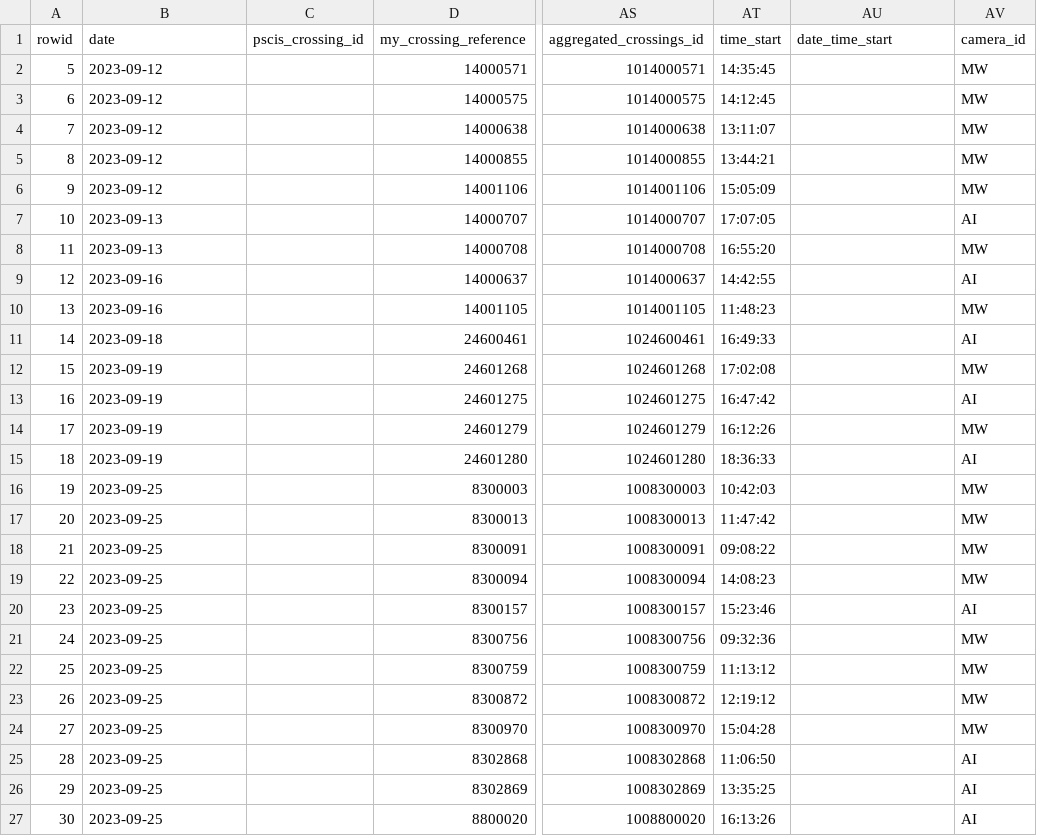
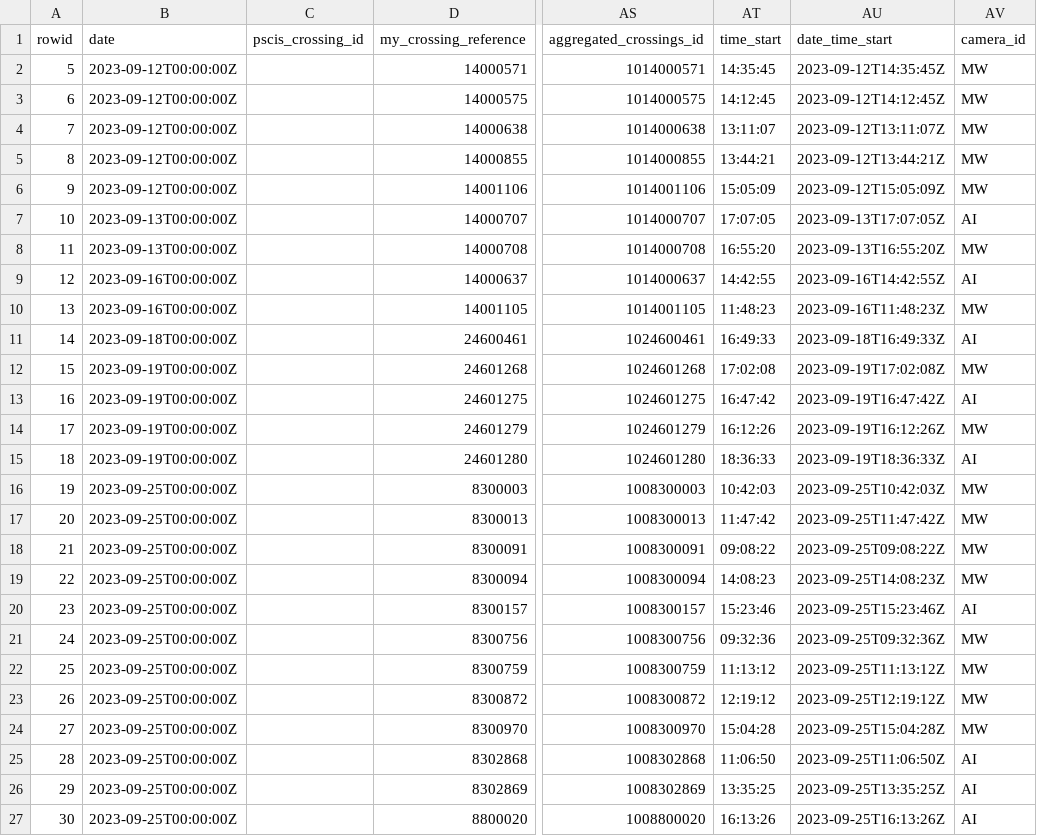
Before and after one commit to NewGraphEnvironment/fish_passage_skeena_2023_reporting, a CSV file: data/backup/pscis_all.csv, drawn as a sheet; only a part is shown, gaps mark what is left out; the diff covers the shown part only; the diff names each change by its address in the sheet, - before the commit and + after, or states it on an @@ line.

```diff
--- a/data/backup/pscis_all.csv
+++ b/data/backup/pscis_all.csv
-B2:B6 (date): 2023-09-12
+B2:B6 (date): 2023-09-12T00:00:00Z
-AU2 (date_time_start): (empty)
+AU2 (date_time_start): 2023-09-12T14:35:45Z
-AU3 (date_time_start): (empty)
+AU3 (date_time_start): 2023-09-12T14:12:45Z
-AU4 (date_time_start): (empty)
+AU4 (date_time_start): 2023-09-12T13:11:07Z
-AU5 (date_time_start): (empty)
+AU5 (date_time_start): 2023-09-12T13:44:21Z
-AU6 (date_time_start): (empty)
+AU6 (date_time_start): 2023-09-12T15:05:09Z
-B7:B8 (date): 2023-09-13
+B7:B8 (date): 2023-09-13T00:00:00Z
-AU7 (date_time_start): (empty)
+AU7 (date_time_start): 2023-09-13T17:07:05Z
-AU8 (date_time_start): (empty)
+AU8 (date_time_start): 2023-09-13T16:55:20Z
-B9:B10 (date): 2023-09-16
+B9:B10 (date): 2023-09-16T00:00:00Z
-AU9 (date_time_start): (empty)
+AU9 (date_time_start): 2023-09-16T14:42:55Z
-AU10 (date_time_start): (empty)
+AU10 (date_time_start): 2023-09-16T11:48:23Z
-B11 (date): 2023-09-18
+B11 (date): 2023-09-18T00:00:00Z
-AU11 (date_time_start): (empty)
+AU11 (date_time_start): 2023-09-18T16:49:33Z
-B12:B15 (date): 2023-09-19
+B12:B15 (date): 2023-09-19T00:00:00Z
-AU12 (date_time_start): (empty)
+AU12 (date_time_start): 2023-09-19T17:02:08Z
-AU13 (date_time_start): (empty)
+AU13 (date_time_start): 2023-09-19T16:47:42Z
-AU14 (date_time_start): (empty)
+AU14 (date_time_start): 2023-09-19T16:12:26Z
-AU15 (date_time_start): (empty)
+AU15 (date_time_start): 2023-09-19T18:36:33Z
-B16:B27 (date): 2023-09-25
+B16:B27 (date): 2023-09-25T00:00:00Z
-AU16 (date_time_start): (empty)
+AU16 (date_time_start): 2023-09-25T10:42:03Z
-AU17 (date_time_start): (empty)
+AU17 (date_time_start): 2023-09-25T11:47:42Z
-AU18 (date_time_start): (empty)
+AU18 (date_time_start): 2023-09-25T09:08:22Z
-AU19 (date_time_start): (empty)
+AU19 (date_time_start): 2023-09-25T14:08:23Z
-AU20 (date_time_start): (empty)
+AU20 (date_time_start): 2023-09-25T15:23:46Z
-AU21 (date_time_start): (empty)
+AU21 (date_time_start): 2023-09-25T09:32:36Z
-AU22 (date_time_start): (empty)
+AU22 (date_time_start): 2023-09-25T11:13:12Z
-AU23 (date_time_start): (empty)
+AU23 (date_time_start): 2023-09-25T12:19:12Z
-AU24 (date_time_start): (empty)
+AU24 (date_time_start): 2023-09-25T15:04:28Z
-AU25 (date_time_start): (empty)
+AU25 (date_time_start): 2023-09-25T11:06:50Z
-AU26 (date_time_start): (empty)
+AU26 (date_time_start): 2023-09-25T13:35:25Z
-AU27 (date_time_start): (empty)
+AU27 (date_time_start): 2023-09-25T16:13:26Z
```
Also changed, not shown: 71 edited cells elsewhere in this file, 3 other files.
